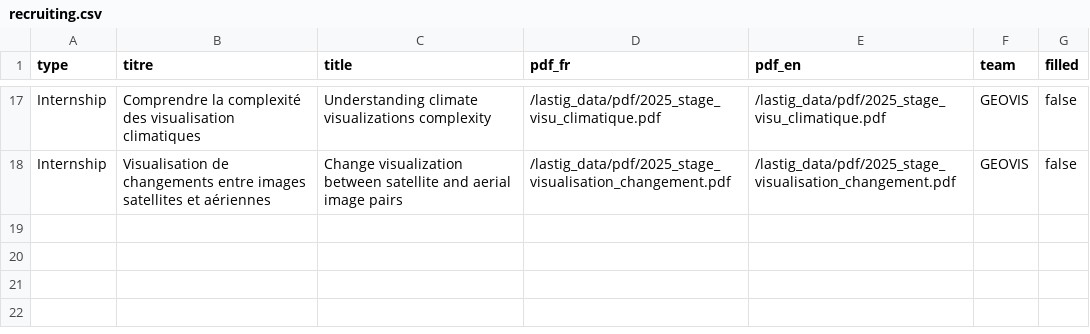
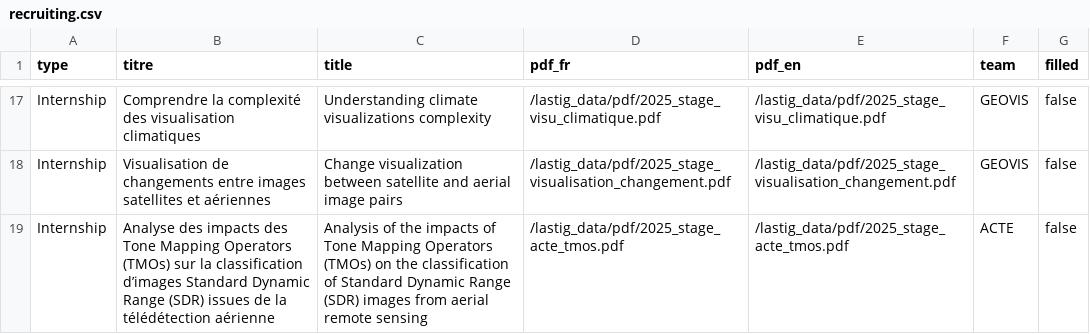
Before and after one commit to umrlastig/lastig_data, a CSV file: recruiting.csv, drawn as a sheet; only a part is shown, gaps mark what is left out.

Commit message:
stage 2025 tmos

```diff
--- a/recruiting.csv
+++ b/recruiting.csv
@@ -18 +18,2 @@ Internship, Comprendre la complexité des visualisation climatiques, Understandi
 Internship, Visualisation de changements entre images satellites et aériennes, Change visualization between satellite and aerial image pairs,/lastig_data/pdf/2025_stage_visualisation_changement.pdf,/lastig_data/pdf/2025_stage_visualisation_changement.pdf,GEOVIS,false
+Internship, Analyse des impacts des Tone Mapping Operators (TMOs) sur la classification d’images Standard Dynamic Range (SDR) issues de la télédétection aérienne, Analysis of the impacts of Tone Mapping Operators (TMOs) on the classification of Standard Dynamic Range (SDR) images from aerial remote sensing,/lastig_data/pdf/2025_stage_acte_tmos.pdf,/lastig_data/pdf/2025_stage_acte_tmos.pdf,ACTE,false
```
Also changed, not shown: 1 other file.
